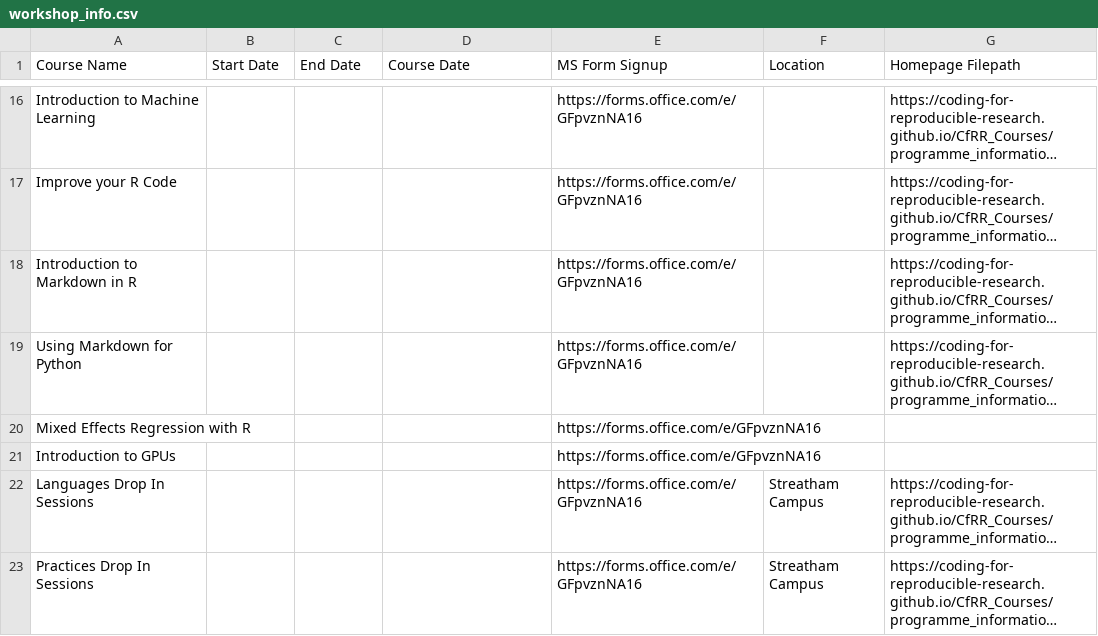
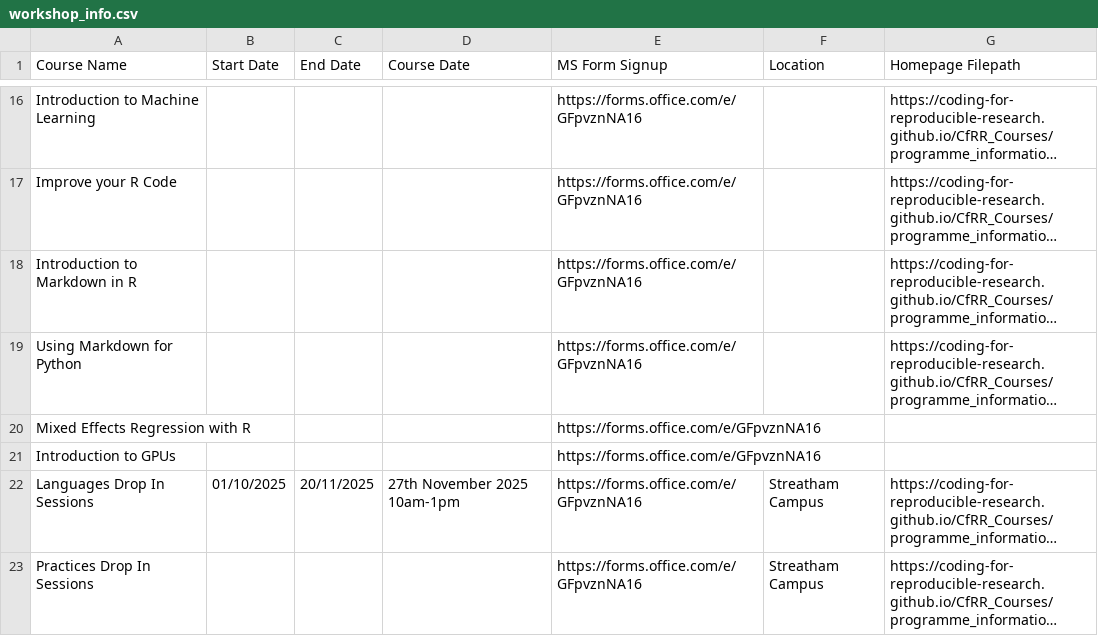
Before and after one commit to coding-for-reproducible-research/CfRR_Courses, a CSV file: data/workshop_info.csv, drawn as a sheet; only a part is shown, gaps mark what is left out; long unchanged cells end in …; the diff names each change by its address in the sheet, - before the commit and + after, or states it on an @@ line.

Commit message:
update data

```diff
--- a/data/workshop_info.csv
+++ b/data/workshop_info.csv
-B22 (Start Date): (empty)
+B22 (Start Date): 01/10/2025
-C22 (End Date): (empty)
+C22 (End Date): 20/11/2025
-D22 (Course Date): (empty)
+D22 (Course Date): 27th November 2025 10am-1pm
```
